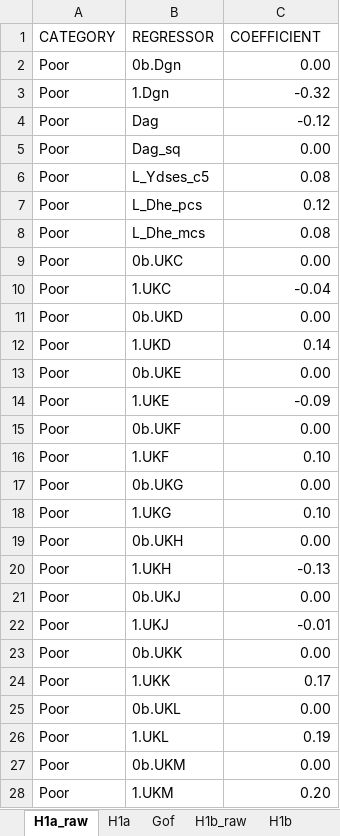
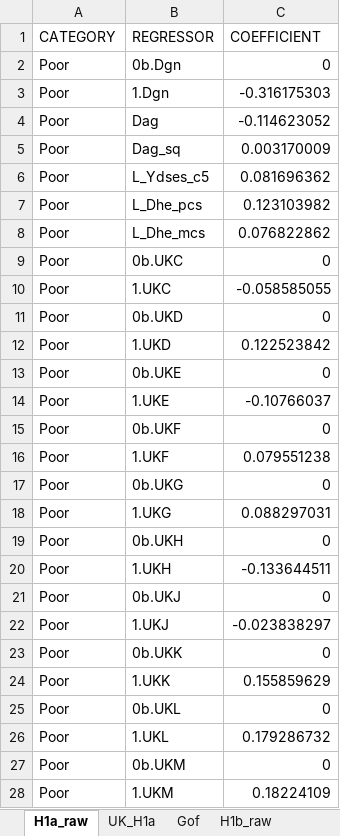
Before and after one commit to centreformicrosimulation/SimPaths, an Excel workbook: input/reg_health.xlsx, sheet H1a_raw, drawn as a sheet; only a part is shown; values as stored, in another font and other column widths than the file's, no borders; the diff covers the shown part only; the diff names each change by its address in the sheet, - before the commit and + after, or states it on an @@ line.

```diff
--- a/input/reg_health.xlsx (sheet H1a_raw)
+++ b/input/reg_health.xlsx (sheet H1a_raw)
-sheet tab: H1a
+sheet tab: UK_H1a
-C2 (COEFFICIENT): 0.00
+C2 (COEFFICIENT): 0
-C3 (COEFFICIENT): -0.32
+C3 (COEFFICIENT): -0.316175303
-C4 (COEFFICIENT): -0.12
+C4 (COEFFICIENT): -0.114623052
-C5 (COEFFICIENT): 0.00
+C5 (COEFFICIENT): 0.003170009
-C6 (COEFFICIENT): 0.08
+C6 (COEFFICIENT): 0.081696362
-C7 (COEFFICIENT): 0.12
+C7 (COEFFICIENT): 0.123103982
-C8 (COEFFICIENT): 0.08
+C8 (COEFFICIENT): 0.076822862
-C9 (COEFFICIENT): 0.00
+C9 (COEFFICIENT): 0
-C10 (COEFFICIENT): -0.04
+C10 (COEFFICIENT): -0.058585055
-C11 (COEFFICIENT): 0.00
+C11 (COEFFICIENT): 0
-C12 (COEFFICIENT): 0.14
+C12 (COEFFICIENT): 0.122523842
-C13 (COEFFICIENT): 0.00
+C13 (COEFFICIENT): 0
-C14 (COEFFICIENT): -0.09
+C14 (COEFFICIENT): -0.10766037
-C15 (COEFFICIENT): 0.00
+C15 (COEFFICIENT): 0
-C16 (COEFFICIENT): 0.10
+C16 (COEFFICIENT): 0.079551238
-C17 (COEFFICIENT): 0.00
+C17 (COEFFICIENT): 0
-C18 (COEFFICIENT): 0.10
+C18 (COEFFICIENT): 0.088297031
-C19 (COEFFICIENT): 0.00
+C19 (COEFFICIENT): 0
-C20 (COEFFICIENT): -0.13
+C20 (COEFFICIENT): -0.133644511
-C21 (COEFFICIENT): 0.00
+C21 (COEFFICIENT): 0
-C22 (COEFFICIENT): -0.01
+C22 (COEFFICIENT): -0.023838297
-C23 (COEFFICIENT): 0.00
+C23 (COEFFICIENT): 0
-C24 (COEFFICIENT): 0.17
+C24 (COEFFICIENT): 0.155859629
-C25 (COEFFICIENT): 0.00
+C25 (COEFFICIENT): 0
-C26 (COEFFICIENT): 0.19
+C26 (COEFFICIENT): 0.179286732
-C27 (COEFFICIENT): 0.00
+C27 (COEFFICIENT): 0
-C28 (COEFFICIENT): 0.20
+C28 (COEFFICIENT): 0.18224109
```
Also changed, not shown: 129 edited cells elsewhere in this sheet, sheet UK_H1b, sheet UK_H1a, sheet UK_H2b, sheet H1b_raw, sheet Gof, other sheet tabs, input/reg_employmentSelection.xlsx, input/reg_fertility.xlsx, 20 other files.
